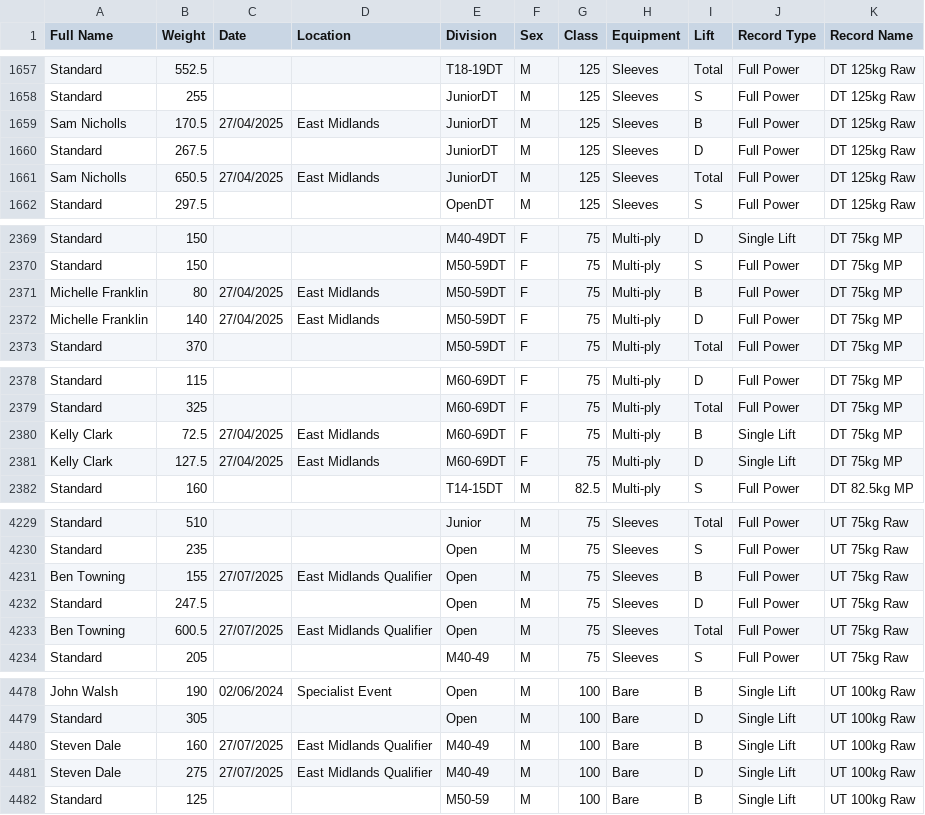
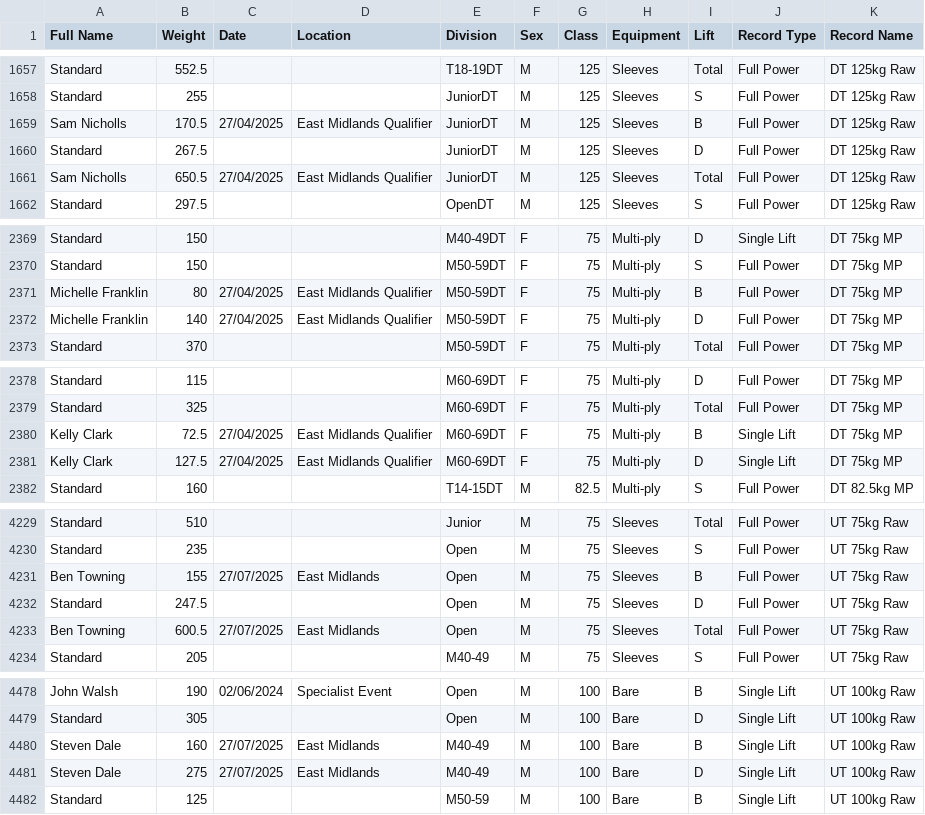
Before and after one commit to AdamWRPF/records, a CSV file: Records Master Sheet.csv, drawn as a sheet; only a part is shown, gaps mark what is left out; the diff covers the shown part only.

```diff
--- a/Records Master Sheet.csv
+++ b/Records Master Sheet.csv
@@ -1658,5 +1658,5 @@ Standard,552.5,,,T18-19DT,M,125,Sleeves,Total,Full Power,DT 125kg Raw
 Standard,255,,,JuniorDT,M,125,Sleeves,S,Full Power,DT 125kg Raw
-Sam Nicholls,170.5,27/04/2025,East Midlands,JuniorDT,M,125,Sleeves,B,Full Power,DT 125kg Raw
+Sam Nicholls,170.5,27/04/2025,East Midlands Qualifier,JuniorDT,M,125,Sleeves,B,Full Power,DT 125kg Raw
 Standard,267.5,,,JuniorDT,M,125,Sleeves,D,Full Power,DT 125kg Raw
-Sam Nicholls,650.5,27/04/2025,East Midlands,JuniorDT,M,125,Sleeves,Total,Full Power,DT 125kg Raw
+Sam Nicholls,650.5,27/04/2025,East Midlands Qualifier,JuniorDT,M,125,Sleeves,Total,Full Power,DT 125kg Raw
 Standard,297.5,,,OpenDT,M,125,Sleeves,S,Full Power,DT 125kg Raw
@@ -2370,4 +2370,4 @@ Standard,150,,,M40-49DT,F,75,Multi-ply,D,Single Lift,DT 75kg MP
 Standard,150,,,M50-59DT,F,75,Multi-ply,S,Full Power,DT 75kg MP
-Michelle Franklin,80,27/04/2025,East Midlands,M50-59DT,F,75,Multi-ply,B,Full Power,DT 75kg MP
-Michelle Franklin,140,27/04/2025,East Midlands,M50-59DT,F,75,Multi-ply,D,Full Power,DT 75kg MP
+Michelle Franklin,80,27/04/2025,East Midlands Qualifier,M50-59DT,F,75,Multi-ply,B,Full Power,DT 75kg MP
+Michelle Franklin,140,27/04/2025,East Midlands Qualifier,M50-59DT,F,75,Multi-ply,D,Full Power,DT 75kg MP
 Standard,370,,,M50-59DT,F,75,Multi-ply,Total,Full Power,DT 75kg MP
@@ -2379,4 +2379,4 @@ Standard,115,,,M60-69DT,F,75,Multi-ply,D,Full Power,DT 75kg MP
 Standard,325,,,M60-69DT,F,75,Multi-ply,Total,Full Power,DT 75kg MP
-Kelly Clark,72.5,27/04/2025,East Midlands,M60-69DT,F,75,Multi-ply,B,Single Lift,DT 75kg MP
-Kelly Clark,127.5,27/04/2025,East Midlands,M60-69DT,F,75,Multi-ply,D,Single Lift,DT 75kg MP
+Kelly Clark,72.5,27/04/2025,East Midlands Qualifier,M60-69DT,F,75,Multi-ply,B,Single Lift,DT 75kg MP
+Kelly Clark,127.5,27/04/2025,East Midlands Qualifier,M60-69DT,F,75,Multi-ply,D,Single Lift,DT 75kg MP
 Standard,160,,,T14-15DT,M,82.5,Multi-ply,S,Full Power,DT 82.5kg MP
@@ -4230,5 +4230,5 @@ Standard,510,,,Junior,M,75,Sleeves,Total,Full Power,UT 75kg Raw
 Standard,235,,,Open,M,75,Sleeves,S,Full Power,UT 75kg Raw
-Ben Towning,155,27/07/2025,East Midlands Qualifier,Open,M,75,Sleeves,B,Full Power,UT 75kg Raw
+Ben Towning,155,27/07/2025,East Midlands,Open,M,75,Sleeves,B,Full Power,UT 75kg Raw
 Standard,247.5,,,Open,M,75,Sleeves,D,Full Power,UT 75kg Raw
-Ben Towning,600.5,27/07/2025,East Midlands Qualifier,Open,M,75,Sleeves,Total,Full Power,UT 75kg Raw
+Ben Towning,600.5,27/07/2025,East Midlands,Open,M,75,Sleeves,Total,Full Power,UT 75kg Raw
 Standard,205,,,M40-49,M,75,Sleeves,S,Full Power,UT 75kg Raw
@@ -4479,4 +4479,4 @@ John Walsh,190,02/06/2024,Specialist Event,Open,M,100,Bare,B,Single Lift,UT 100k
 Standard,305,,,Open,M,100,Bare,D,Single Lift,UT 100kg Raw
-Steven Dale,160,27/07/2025,East Midlands Qualifier,M40-49,M,100,Bare,B,Single Lift,UT 100kg Raw
-Steven Dale,275,27/07/2025,East Midlands Qualifier,M40-49,M,100,Bare,D,Single Lift,UT 100kg Raw
+Steven Dale,160,27/07/2025,East Midlands,M40-49,M,100,Bare,B,Single Lift,UT 100kg Raw
+Steven Dale,275,27/07/2025,East Midlands,M40-49,M,100,Bare,D,Single Lift,UT 100kg Raw
 Standard,125,,,M50-59,M,100,Bare,B,Single Lift,UT 100kg Raw
```
Also changed, not shown: 34 edited cells elsewhere in this file.
